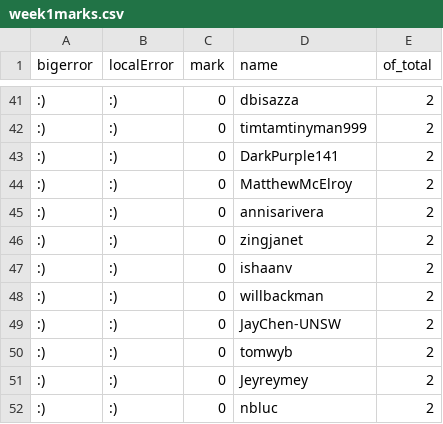
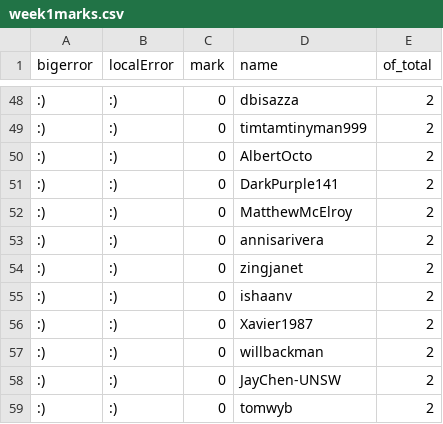
Before and after one commit to notionparallax/code1161base, a CSV file: csv/week1marks.csv, drawn as a sheet; only a part is shown, gaps mark what is left out; the shorter side is filled out with more unchanged rows; the diff covers the shown part only; the diff names each change by its address in the sheet, - before the commit and + after, or states it on an @@ line.

```diff
--- a/csv/week1marks.csv
+++ b/csv/week1marks.csv
+row 50: :) | :) | 0 | AlbertOcto | 2
+row 56: :) | :) | 0 | Xavier1987 | 2
```
Also changed, not shown: 9 added rows elsewhere in this file, csv/week2marks.csv, csv/week3marks.csv, 2 other files.
